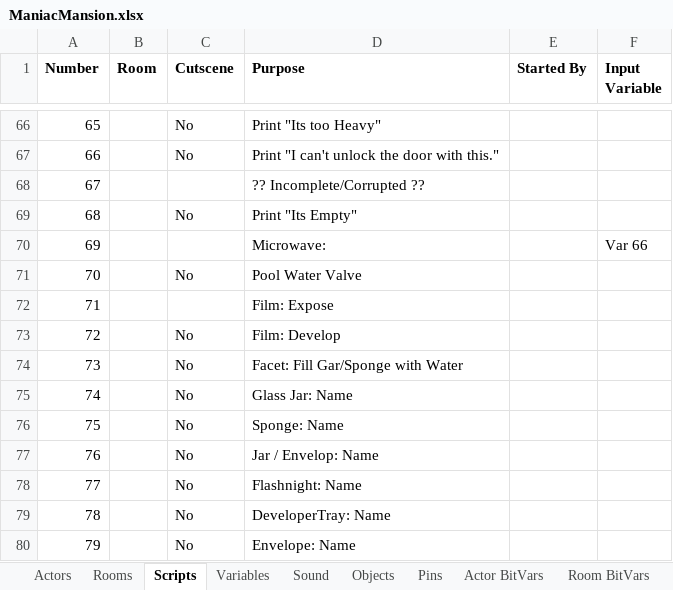
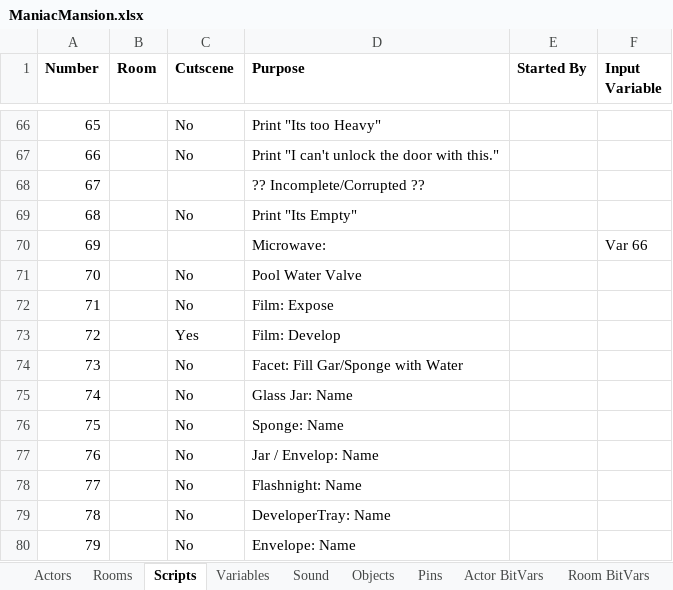
Before and after one commit to segrax/Maniac.Mansion.Disassembly, an Excel workbook: ManiacMansion.xlsx, sheet Scripts, drawn as a sheet; only a part is shown, gaps mark what is left out; values as stored, in another font and other column widths than the file's, no borders; the diff names each change by its address in the sheet, - before the commit and + after, or states it on an @@ line.

Commit message:
Film: Develop (script-72)

```diff
--- a/ManiacMansion.xlsx (sheet Scripts)
+++ b/ManiacMansion.xlsx (sheet Scripts)
-C72 (Cutscene): (empty)
+C72 (Cutscene): No
-C73 (Cutscene): No
+C73 (Cutscene): Yes
```
Also changed, not shown: sheet Objects, sheet Variables, sheet Sound, 1 other file.
